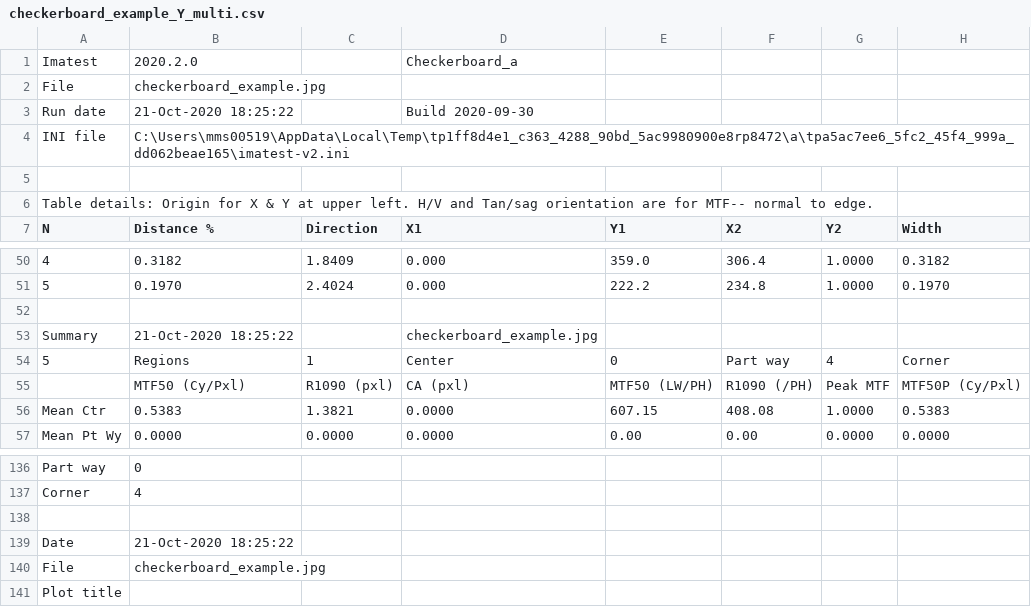
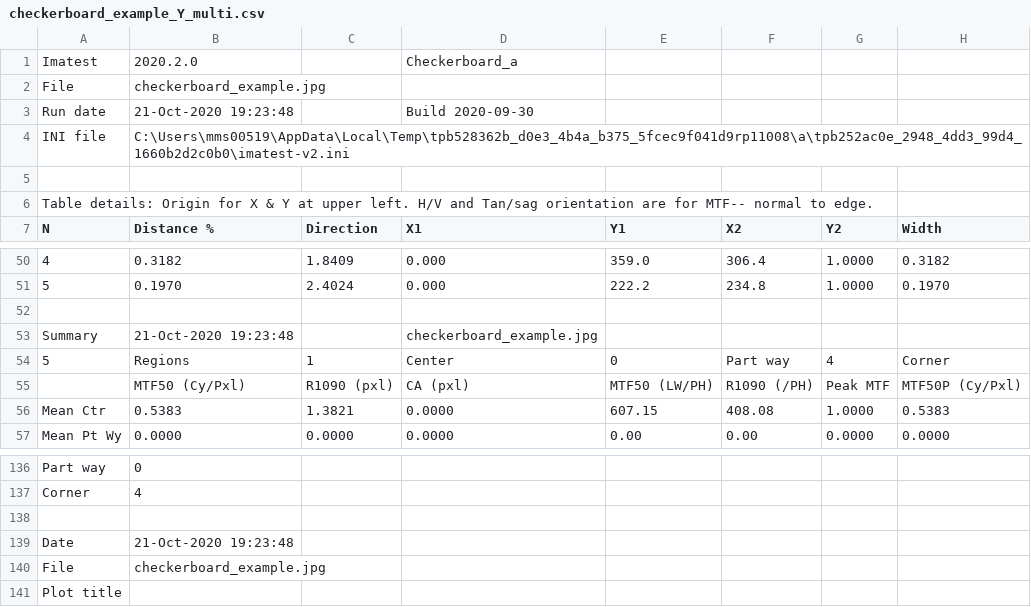
Before and after one commit to maslyankov/Automated-Android-PhotoVideo-Testing, a CSV file: images/imatest/Results/checkerboard_example_Y_multi.csv, drawn as a sheet; only a part is shown, gaps mark what is left out; the diff names each change by its address in the sheet, - before the commit and + after, or states it on an @@ line.

```diff
--- a/images/imatest/Results/checkerboard_example_Y_multi.csv
+++ b/images/imatest/Results/checkerboard_example_Y_multi.csv
-B3 (Distance %): 21-Oct-2020 18:25:22
+B3 (Distance %): 21-Oct-2020 19:23:48
-B4 (Distance %): C:\Users\mms00519\AppData\Local\Temp\tp1ff8d4e1_c363_4288_90bd_5ac9980900e8rp8472\a\tpa5ac7ee6_5fc2_45f4_999a_dd062beae165\imatest-v2.ini
+B4 (Distance %): C:\Users\mms00519\AppData\Local\Temp\tpb528362b_d0e3_4b4a_b375_5fcec9f041d9rp11008\a\tpb252ac0e_2948_4dd3_99d4_1660b2d2c0b0\imatest-v2.ini
-B53 (Distance %): 21-Oct-2020 18:25:22
+B53 (Distance %): 21-Oct-2020 19:23:48
-B139 (Distance %): 21-Oct-2020 18:25:22
+B139 (Distance %): 21-Oct-2020 19:23:48
```
Also changed, not shown: images/imatest/Results/blemish_example_blem_Y.csv, images/imatest/Results/checkerboard_example_Y_1_sfrbatch.csv, 57 other files.
